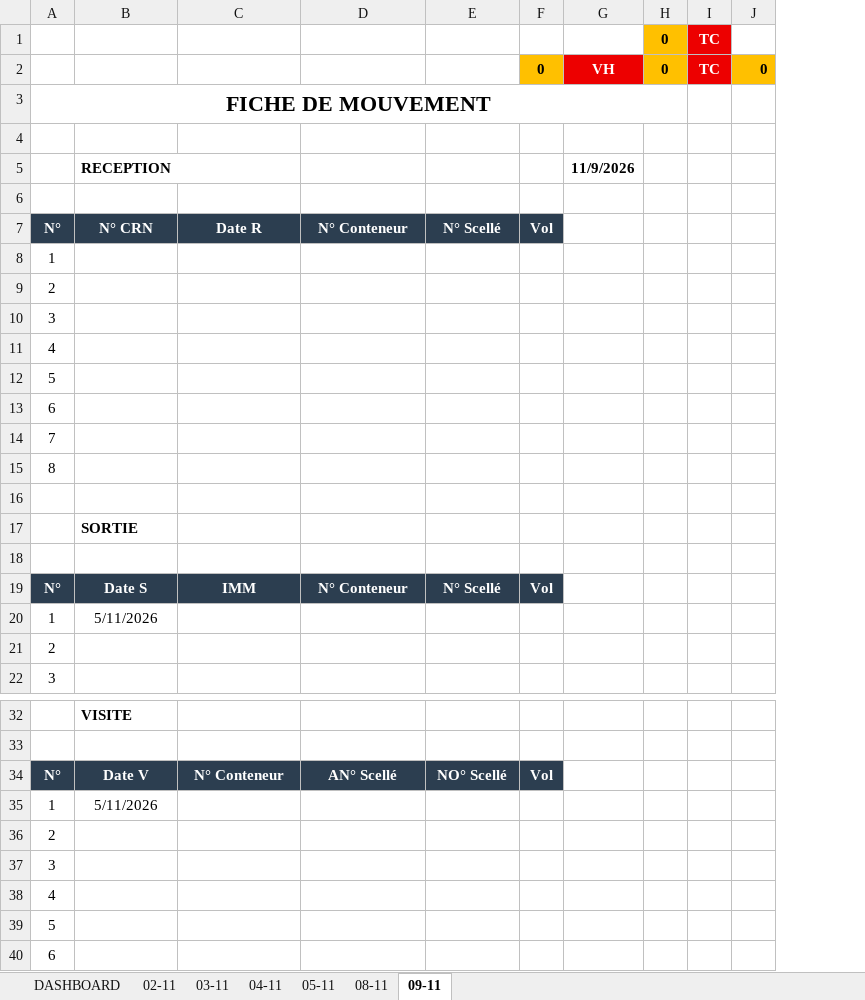
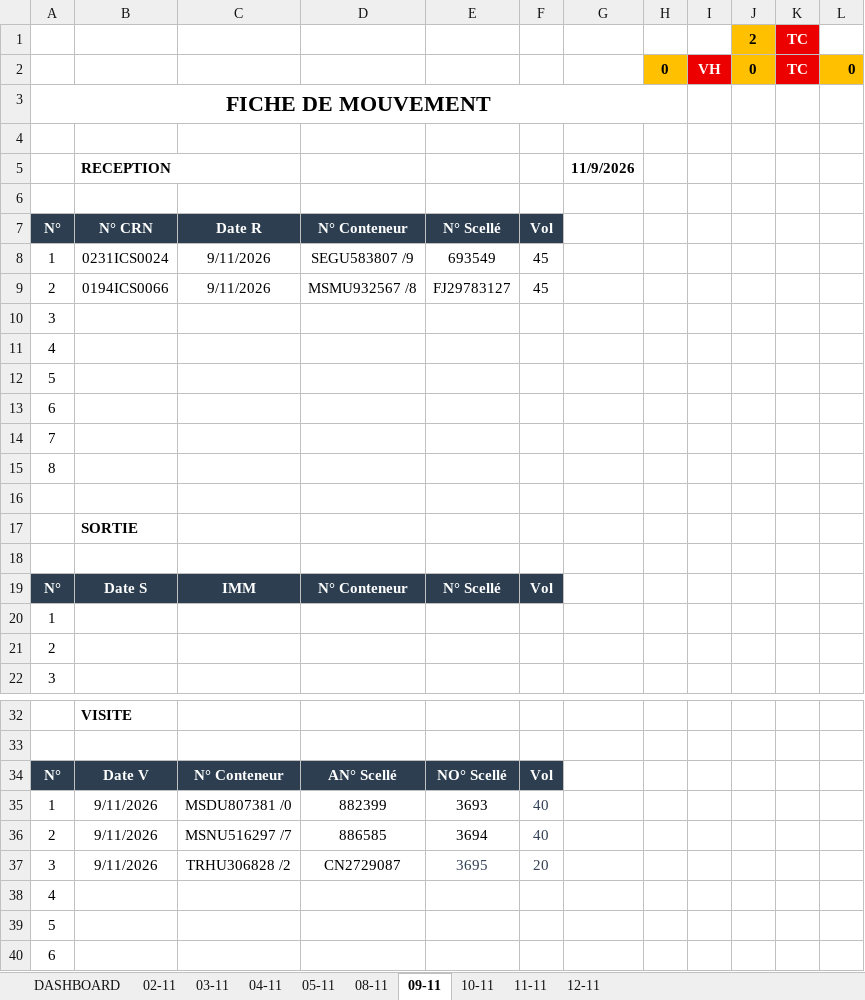
Before and after one commit to Mag2027pro/egs-conatainer-tracker-, an Excel workbook: Fiche de mouvement _11-2026.xlsx, sheet 09-11, drawn as a sheet; only a part is shown, gaps mark what is left out; values as stored, in another font and other column widths than the file's, no borders; charts and pictures not drawn; removed rows and columns are numbered as before the commit, all else as after; the diff names each change by its address in the sheet, - before the commit and + after, or states it on an @@ line.

```diff
--- a/Fiche de mouvement _11-2026.xlsx (sheet 09-11)
+++ b/Fiche de mouvement _11-2026.xlsx (sheet 09-11)
+sheet tab: 10-11
+sheet tab: 11-11
+sheet tab: 12-11
+column I, row 2: VH
+column J, row 2: 0
+row 1:  |  |  |  |  |  |  |  |  | 2 | TC
-L2: (empty)
+L2: 0
-L2 fill: none
+L2 fill: #FFC000
-row 2:  |  |  |  |  | 0 | VH | 0 | TC | 0
-row 8: 1
-row 9: 2
+row 8: 1 | 0231ICS0024 | 9/11/2026 | SEGU583807 /9 | 693549 | 45
+row 9: 2 | 0194ICS0066 | 9/11/2026 | MSMU932567 /8 | FJ29783127 | 45
-B20: 5/11/2026
+B20: (empty)
-row 35: 1 | 5/11/2026
-row 36: 2
-row 37: 3
+row 35: 1 | 9/11/2026 | MSDU807381 /0 | 882399 | 3693 | 40
+row 36: 2 | 9/11/2026 | MSNU516297 /7 | 886585 | 3694 | 40
+row 37: 3 | 9/11/2026 | TRHU306828 /2 | CN2729087 | 3695 | 20
```
Also changed, not shown: sheet DASHBOARD, formulas that keep their value, charts or pictures.
